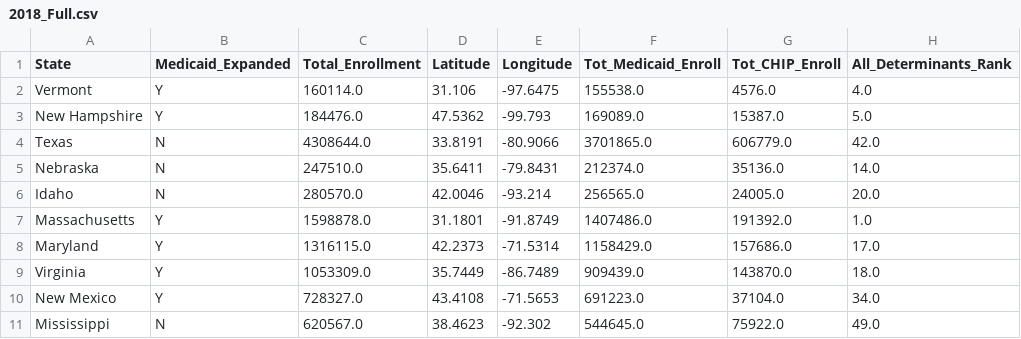
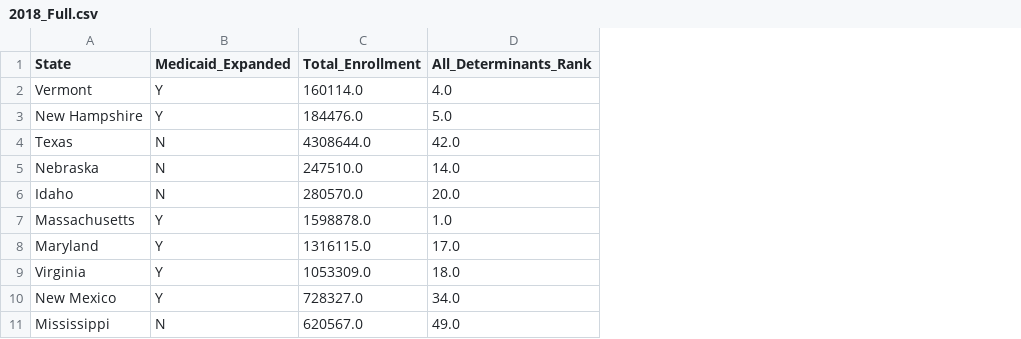
Before and after one commit to JessIsHere/InteractiveVisulization-Project, a CSV file: Data/Clean/2018_Full.csv, drawn as a sheet; only a part is shown; the diff names each change by its address in the sheet, - before the commit and + after, or states it on an @@ line.

Commit message:
all data years updated 2014 thru 2019

```diff
--- a/Data/Clean/2018_Full.csv
+++ b/Data/Clean/2018_Full.csv
-column D (Latitude), rows 2-11: 31.106 | 47.5362 | 33.8191 | 35.6411 | 42.0046 | 31.1801 | 42.2373 | 35.7449 | 43.4108 | 38.4623
-column E (Longitude), rows 2-11: -97.6475 | -99.793 | -80.9066 | -79.8431 | -93.214 | -91.8749 | -71.5314 | -86.7489 | -71.5653 | -92.302
-column F (Tot_Medicaid_Enroll), rows 2-11: 155538.0 | 169089.0 | 3701865.0 | 212374.0 | 256565.0 | 1407486.0 | 1158429.0 | 909439.0 | 691223.0 | 544645.0
-column G (Tot_CHIP_Enroll), rows 2-11: 4576.0 | 15387.0 | 606779.0 | 35136.0 | 24005.0 | 191392.0 | 157686.0 | 143870.0 | 37104.0 | 75922.0
```
Also changed, not shown: Data/Clean/2017_Full.csv, Data/Clean/2017_Summary.csv, 28 other files.
